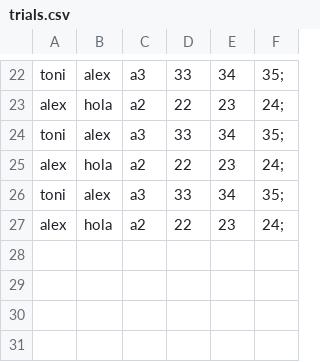
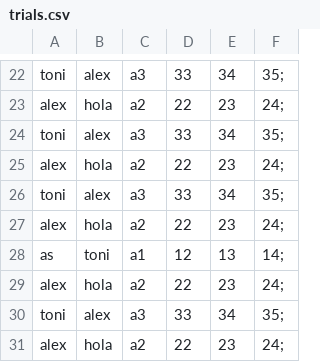
Before and after one commit to tonicorral/Fase2, a CSV file: data/trials.csv, drawn as a sheet; only a part is shown, gaps mark what is left out.

```diff
--- a/data/trials.csv
+++ b/data/trials.csv
@@ -27 +27,5 @@ toni,alex,a3,33,34,35;
 alex,hola,a2,22,23,24;
+as,toni,a1,12,13,14;
+alex,hola,a2,22,23,24;
+toni,alex,a3,33,34,35;
+alex,hola,a2,22,23,24;
```
Also changed, not shown: 9 other files.
